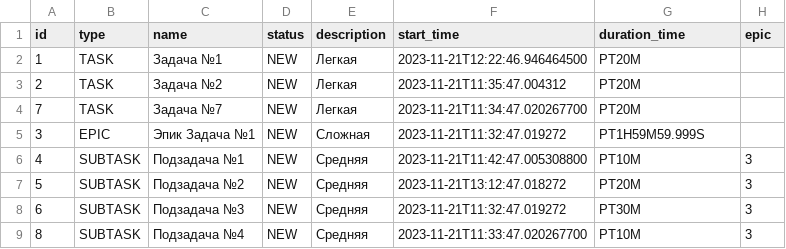
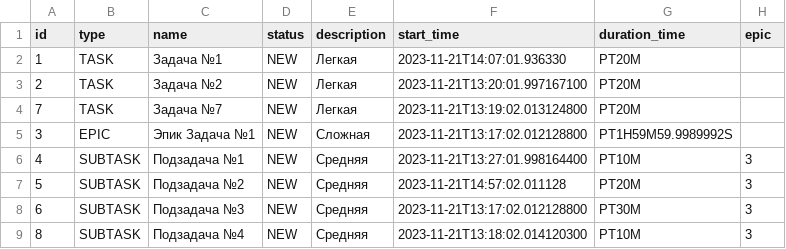
Before and after one commit to PavelKorotchenkov/java-kanban, a CSV file: resources/saved.csv, drawn as a sheet.

Commit message:
feat: more tests, time sorting

```diff
--- a/resources/saved.csv
+++ b/resources/saved.csv
@@ -1,9 +1,9 @@
 id,type,name,status,description,start_time,duration_time,epic,
-1,TASK,Задача №1,NEW,Легкая,2023-11-21T12:22:46.946464500,PT20M,
-2,TASK,Задача №2,NEW,Легкая,2023-11-21T11:35:47.004312,PT20M,
-7,TASK,Задача №7,NEW,Легкая,2023-11-21T11:34:47.020267700,PT20M,
-3,EPIC,Эпик Задача №1,NEW,Сложная,2023-11-21T11:32:47.019272,PT1H59M59.999S,
-4,SUBTASK,Подзадача №1,NEW,Средняя,2023-11-21T11:42:47.005308800,PT10M,3
-5,SUBTASK,Подзадача №2,NEW,Средняя,2023-11-21T13:12:47.018272,PT20M,3
-6,SUBTASK,Подзадача №3,NEW,Средняя,2023-11-21T11:32:47.019272,PT30M,3
-8,SUBTASK,Подзадача №4,NEW,Средняя,2023-11-21T11:33:47.020267700,PT10M,3
+1,TASK,Задача №1,NEW,Легкая,2023-11-21T14:07:01.936330,PT20M,
+2,TASK,Задача №2,NEW,Легкая,2023-11-21T13:20:01.997167100,PT20M,
+7,TASK,Задача №7,NEW,Легкая,2023-11-21T13:19:02.013124800,PT20M,
+3,EPIC,Эпик Задача №1,NEW,Сложная,2023-11-21T13:17:02.012128800,PT1H59M59.9989992S,
+4,SUBTASK,Подзадача №1,NEW,Средняя,2023-11-21T13:27:01.998164400,PT10M,3
+5,SUBTASK,Подзадача №2,NEW,Средняя,2023-11-21T14:57:02.011128,PT20M,3
+6,SUBTASK,Подзадача №3,NEW,Средняя,2023-11-21T13:17:02.012128800,PT30M,3
+8,SUBTASK,Подзадача №4,NEW,Средняя,2023-11-21T13:18:02.014120300,PT10M,3
```
Also changed, not shown: 12 other files.
